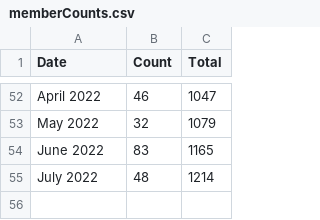
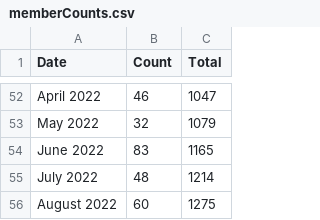
Before and after one commit to USRSE/usrse.github.io, a CSV file: _data/memberCounts.csv, drawn as a sheet; only a part is shown, gaps mark what is left out.

```diff
--- a/_data/memberCounts.csv
+++ b/_data/memberCounts.csv
@@ -55 +55,2 @@ June 2022,83,1165
 July 2022,48,1214
+August 2022,60,1275
```
